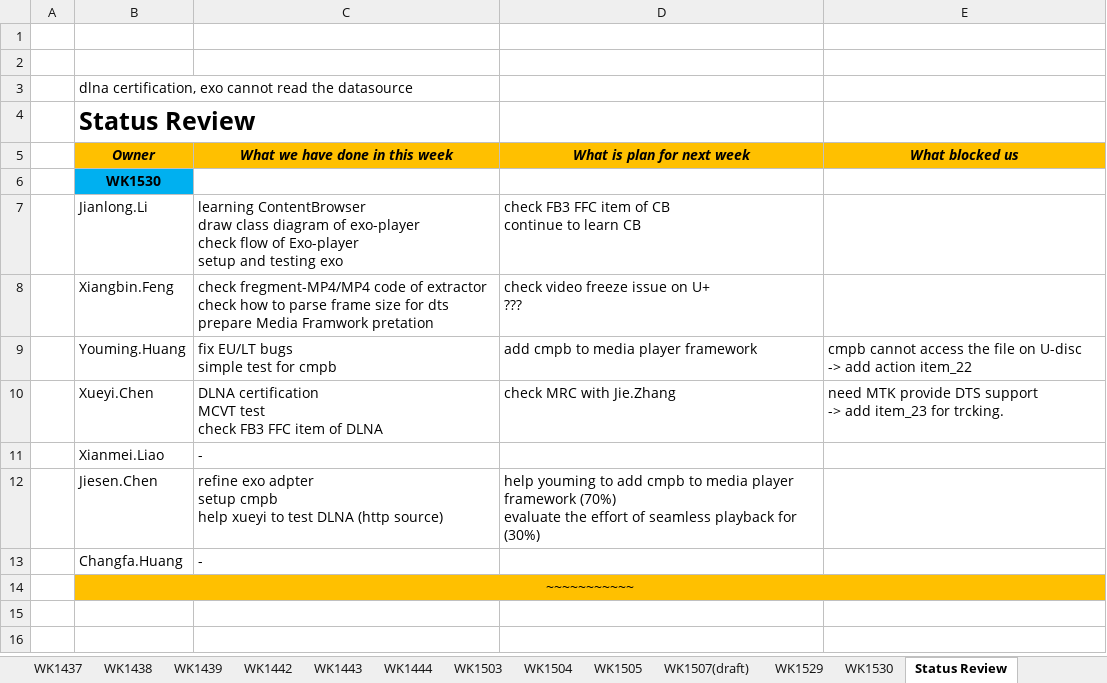
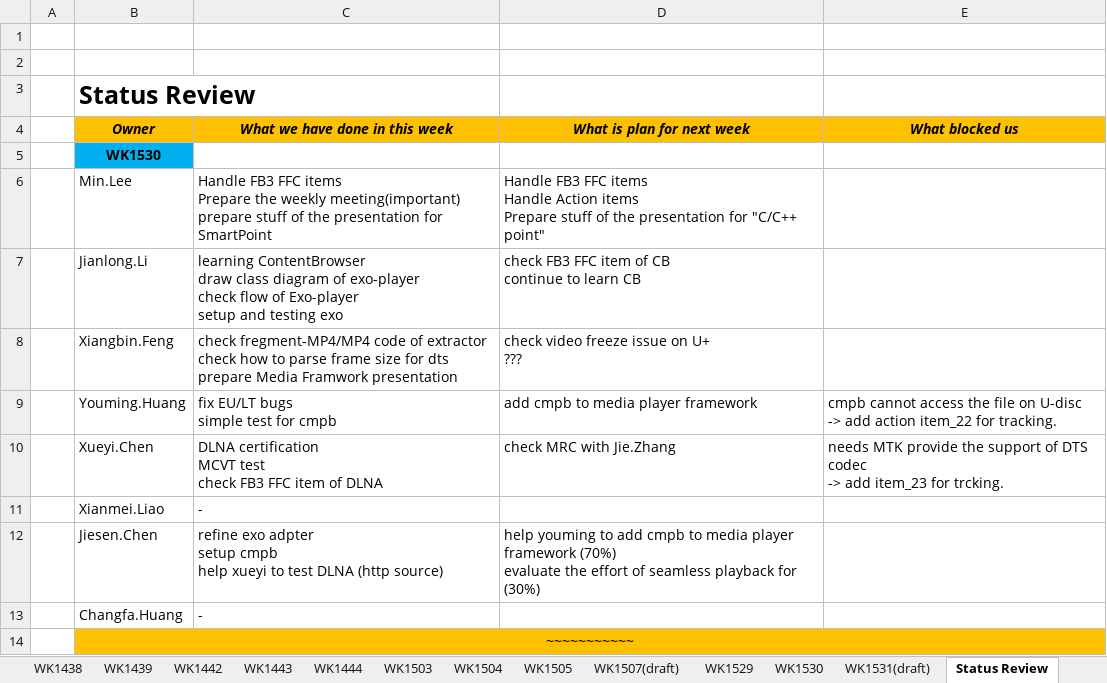
Before and after one commit to linknew/git_test, an Excel workbook: weeklyreport/FW5_Subteam2-Weekly_Meeting_Minutes.xlsx, sheet Status Review, drawn as a sheet; values as stored, in another font and other column widths than the file's, no borders; removed rows and columns are numbered as before the commit, all else as after; ↵ is a line break in a cell; the diff names each change by its address in the sheet, - before the commit and + after, or states it on an @@ line.

Commit message:
update weekly minutes

```diff
--- a/weeklyreport/FW5_Subteam2-Weekly_Meeting_Minutes.xlsx (sheet Status Review)
+++ b/weeklyreport/FW5_Subteam2-Weekly_Meeting_Minutes.xlsx (sheet Status Review)
+sheet tab: WK1531(draft)
-row 3:  | dlna certification, exo cannot read the datasource
+row 6:  | Min.Lee | Handle FB3 FFC items ↵ Prepare the weekly meeting(important) ↵ prepare stuff of the presentation for SmartPoint | Handle FB3 FFC items ↵ Handle Action items ↵ Prepare stuff of the presentation for "C/C++ point"
-C8 (What we have done in this week): …Media Framwork pretation
+C8 (What we have done in this week): …Media Framwork presentation
-E9 (What blocked us): …action item_22
+E9 (What blocked us): …action item_22 for tracking.
-E10 (What blocked us): need MTK provide DTS support ↵ -> add…
+E10 (What blocked us): needs MTK provide the support of DTS codec ↵ -> add…
```
Also changed, not shown: sheet Action Items, sheet WK1530.
